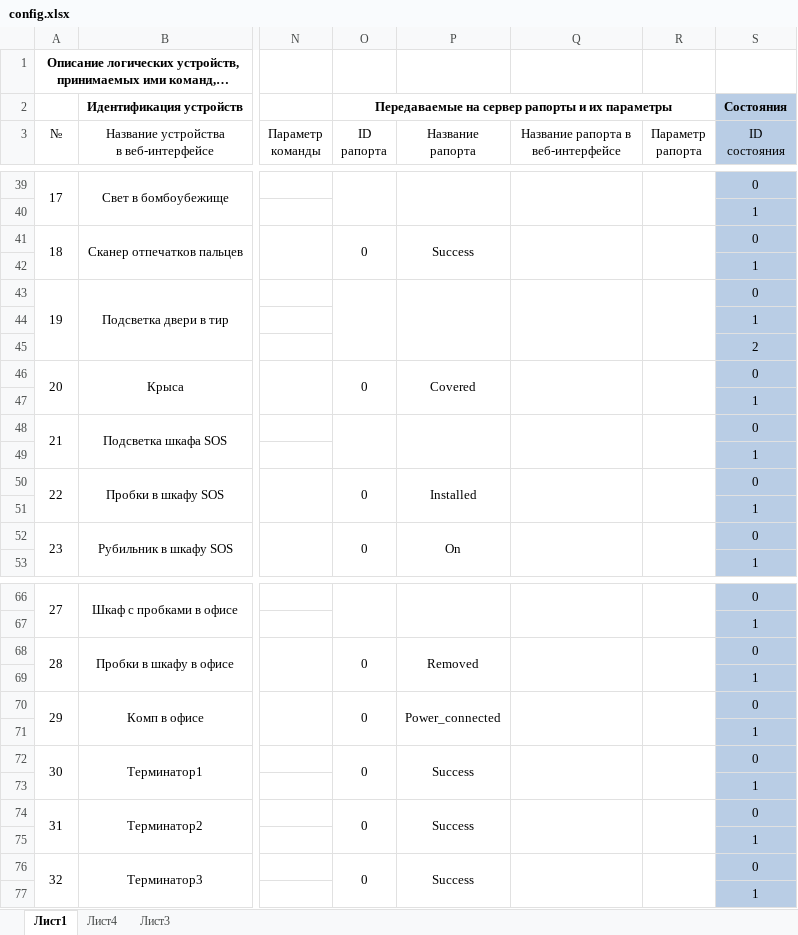
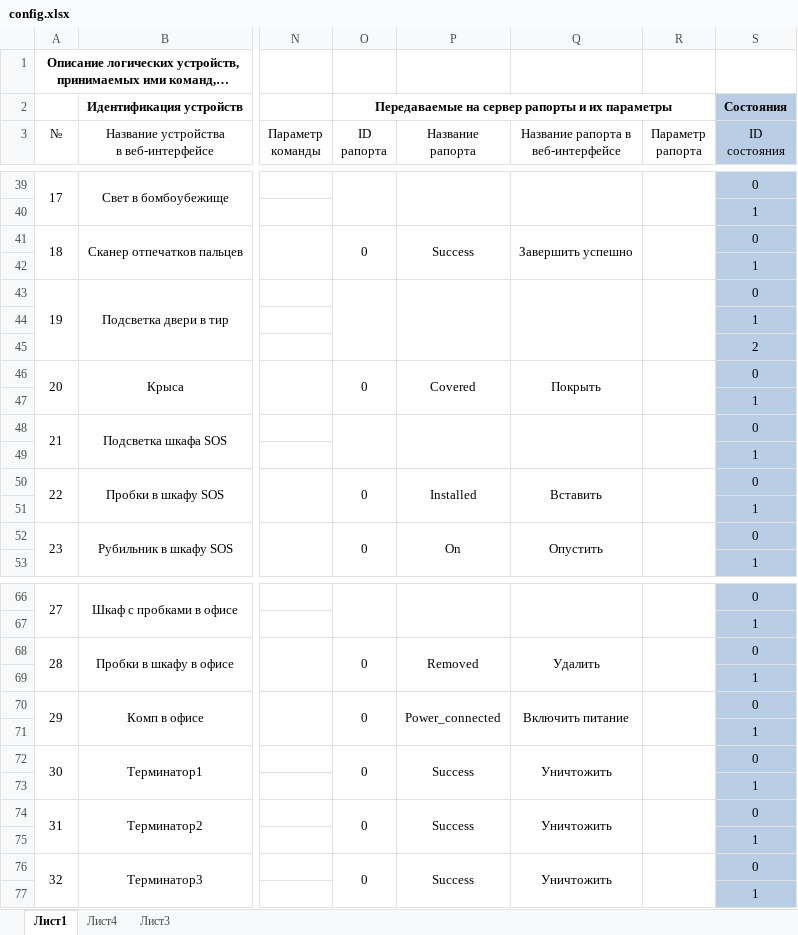
Before and after one commit to almarkov/quest, an Excel workbook: config.xlsx, sheet Лист1, drawn as a sheet; only a part is shown, gaps mark what is left out; long unchanged cells end in …; values as stored, in another font and other column widths than the file's, no borders; the diff covers the shown part only; the diff names each change by its address in the sheet, - before the commit and + after, or states it on an @@ line.

```diff
--- a/config.xlsx (sheet Лист1)
+++ b/config.xlsx (sheet Лист1)
-Q41: (empty)
+Q41: Завершить успешно
-Q46: (empty)
+Q46: Покрыть
-Q50: (empty)
+Q50: Вставить
-Q52: (empty)
+Q52: Опустить
-Q68: (empty)
+Q68: Удалить
-Q70: (empty)
+Q70: Включить питание
-Q72: (empty)
+Q72: Уничтожить
-Q74: (empty)
+Q74: Уничтожить
-Q76: (empty)
+Q76: Уничтожить
```
Also changed, not shown: 15 edited cells elsewhere in this sheet.
